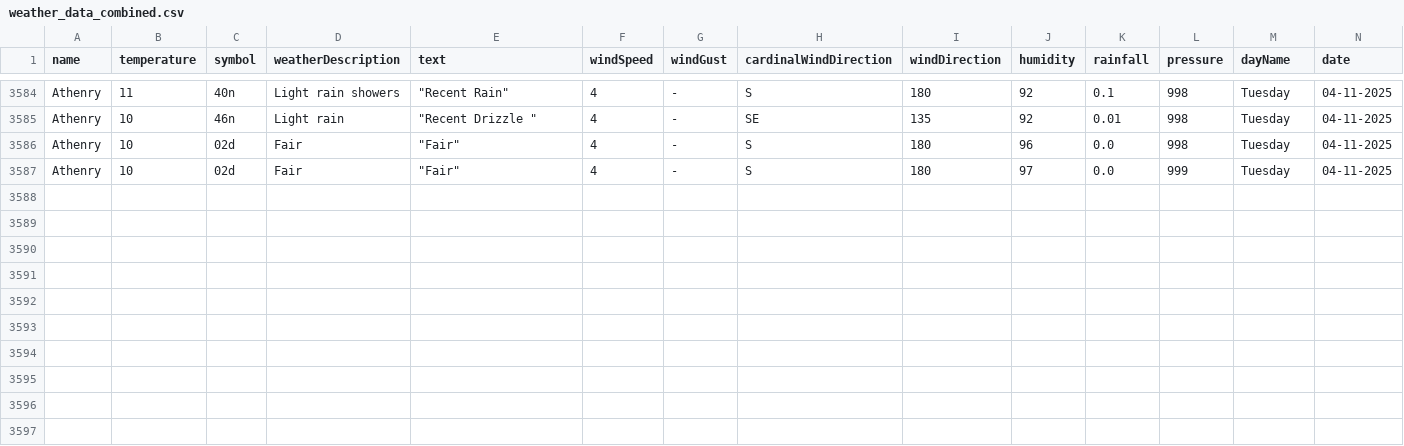
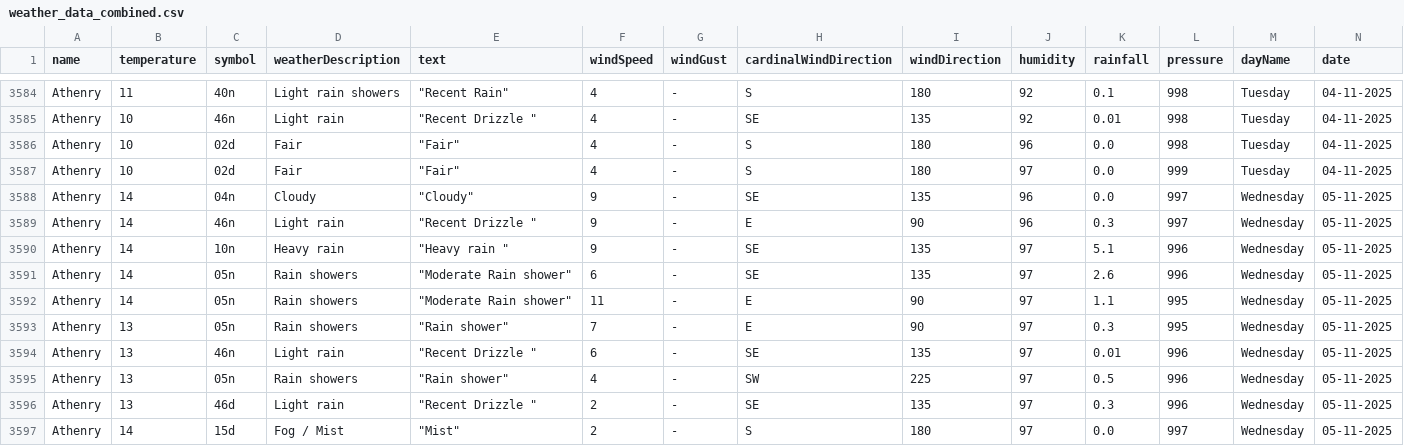
Before and after one commit to Sxnds01/computer-infrastructure-work, a CSV file: weather_data_combined.csv, drawn as a sheet; only a part is shown, gaps mark what is left out; rows hold the shown columns only; the diff names each change by its address in the sheet, - before the commit and + after, or states it on an @@ line.

```diff
--- a/weather_data_combined.csv
+++ b/weather_data_combined.csv
+row 3588: Athenry | 14 | 04n | Cloudy | "Cloudy" | 9 | - | SE | 135 | 96 | 0.0 | 997 | Wednesday | 05-11-2025
+row 3589: Athenry | 14 | 46n | Light rain | "Recent Drizzle " | 9 | - | E | 90 | 96 | 0.3 | 997 | Wednesday | 05-11-2025
+row 3590: Athenry | 14 | 10n | Heavy rain | "Heavy rain " | 9 | - | SE | 135 | 97 | 5.1 | 996 | Wednesday | 05-11-2025
+row 3591: Athenry | 14 | 05n | Rain showers | "Moderate Rain shower" | 6 | - | SE | 135 | 97 | 2.6 | 996 | Wednesday | 05-11-2025
+row 3592: Athenry | 14 | 05n | Rain showers | "Moderate Rain shower" | 11 | - | E | 90 | 97 | 1.1 | 995 | Wednesday | 05-11-2025
+row 3593: Athenry | 13 | 05n | Rain showers | "Rain shower" | 7 | - | E | 90 | 97 | 0.3 | 995 | Wednesday | 05-11-2025
+row 3594: Athenry | 13 | 46n | Light rain | "Recent Drizzle " | 6 | - | SE | 135 | 97 | 0.01 | 996 | Wednesday | 05-11-2025
+row 3595: Athenry | 13 | 05n | Rain showers | "Rain shower" | 4 | - | SW | 225 | 97 | 0.5 | 996 | Wednesday | 05-11-2025
+row 3596: Athenry | 13 | 46d | Light rain | "Recent Drizzle " | 2 | - | SE | 135 | 97 | 0.3 | 996 | Wednesday | 05-11-2025
+row 3597: Athenry | 14 | 15d | Fog / Mist | "Mist" | 2 | - | S | 180 | 97 | 0.0 | 997 | Wednesday | 05-11-2025
```
Also changed, not shown: 2 other files.
